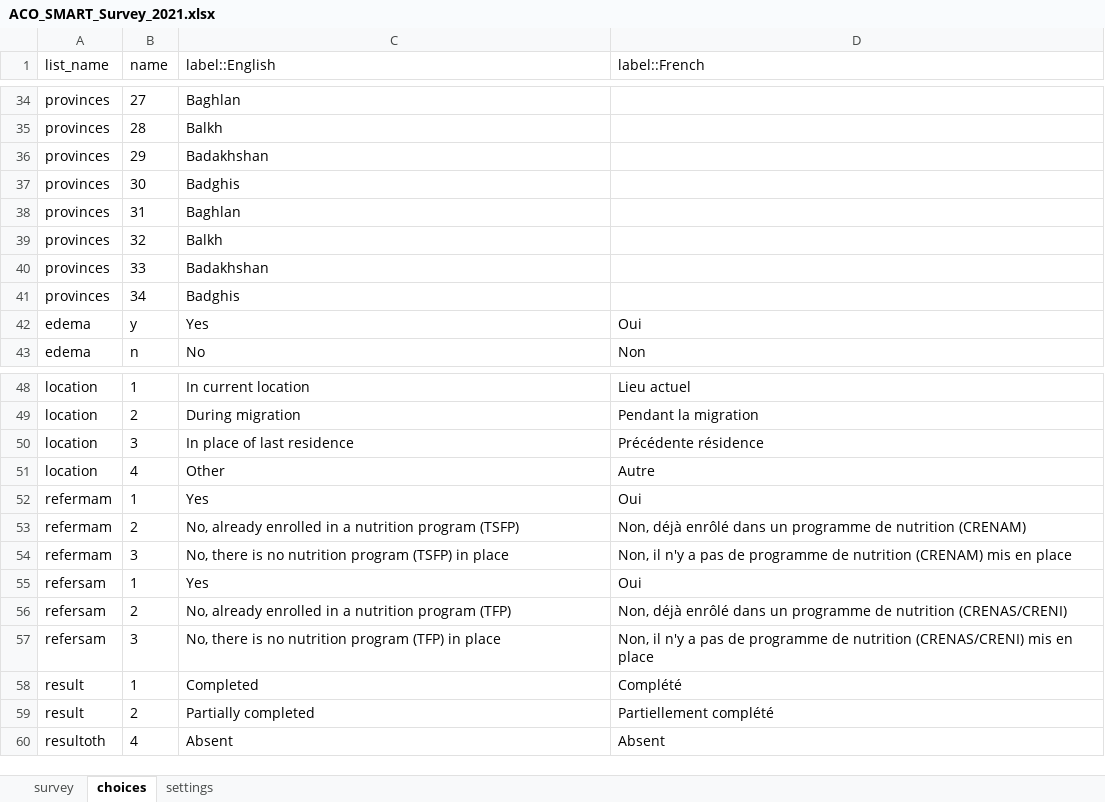
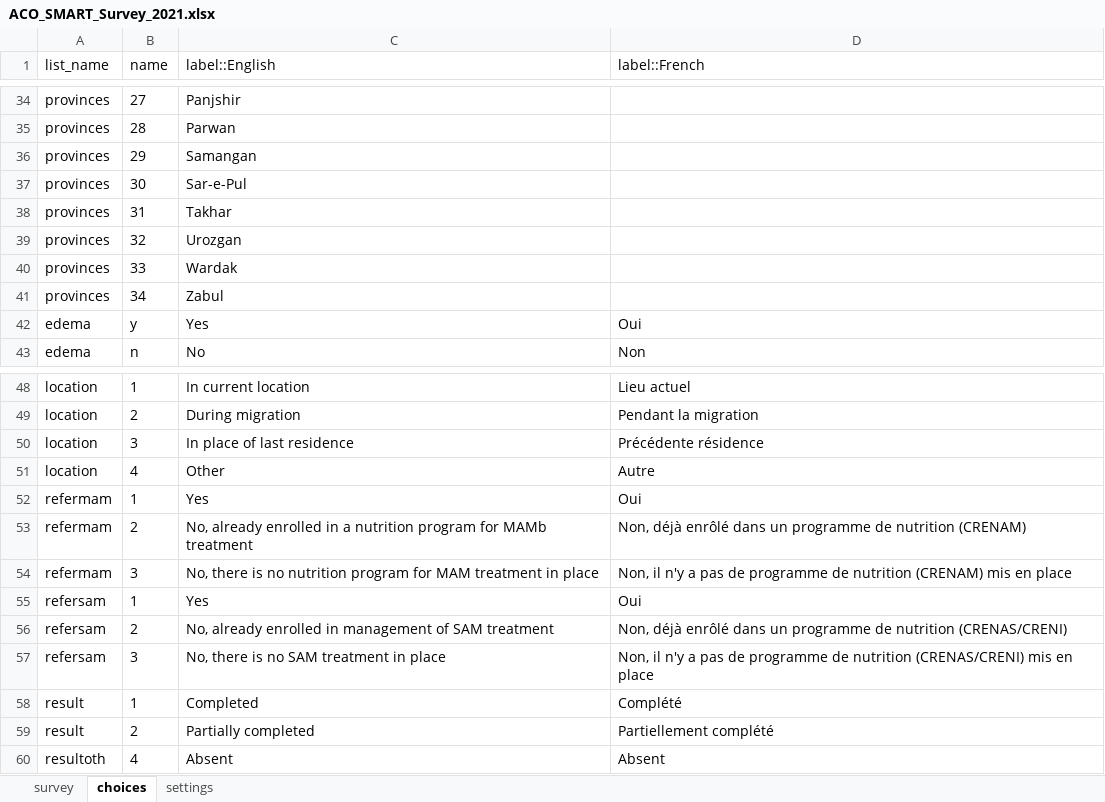
Before and after one commit to RobertJohnston/SMART-Questionnaire, an Excel workbook: ACO_SMART_Survey_2021.xlsx, sheet choices, drawn as a sheet; only a part is shown, gaps mark what is left out; values as stored, in another font and other column widths than the file's, no borders; the diff covers the shown part only; the diff names each change by its address in the sheet, - before the commit and + after, or states it on an @@ line.

Commit message:
Corrected province labels

```diff
--- a/ACO_SMART_Survey_2021.xlsx (sheet choices)
+++ b/ACO_SMART_Survey_2021.xlsx (sheet choices)
-C34 (label::English): Baghlan
+C34 (label::English): Panjshir
-C35 (label::English): Balkh
+C35 (label::English): Parwan
-C36 (label::English): Badakhshan
+C36 (label::English): Samangan
-C37 (label::English): Badghis
+C37 (label::English): Sar-e-Pul
-C38 (label::English): Baghlan
+C38 (label::English): Takhar
-C39 (label::English): Balkh
+C39 (label::English): Urozgan
-C40 (label::English): Badakhshan
+C40 (label::English): Wardak
-C41 (label::English): Badghis
+C41 (label::English): Zabul
-C53 (label::English): …nutrition program (TSFP)
+C53 (label::English): …nutrition program for MAMb treatment
-C54 (label::English): …nutrition program (TSFP) in place
+C54 (label::English): …nutrition program for MAM treatment in place
-C56 (label::English): …enrolled in a nutrition program (TFP)
+C56 (label::English): …enrolled in management of SAM treatment
-C57 (label::English): No, there is no nutrition program (TFP) in place
+C57 (label::English): No, there is no SAM treatment in place
```
Also changed, not shown: 23 edited cells elsewhere in this sheet, sheet survey, hidden cells.
